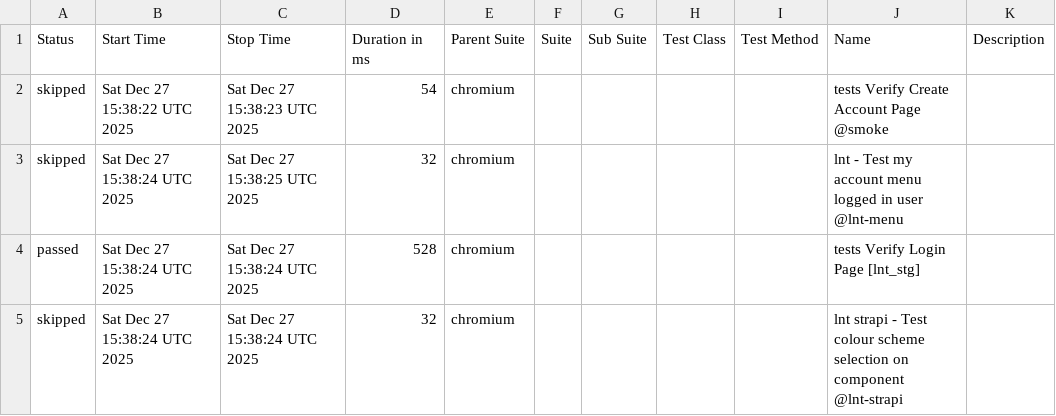
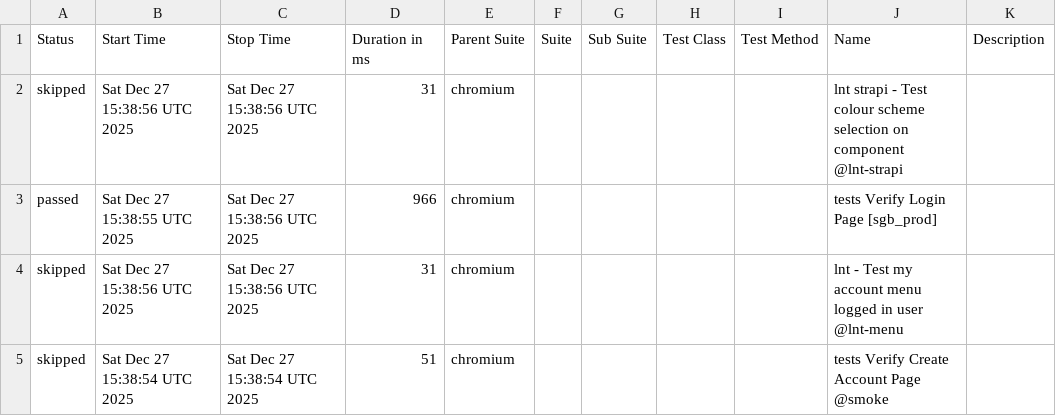
Before and after one commit to Serhiinv/typescript-playwright, a CSV file: allure-report/data/suites.csv, drawn as a sheet.

```diff
--- a/allure-report/data/suites.csv
+++ b/allure-report/data/suites.csv
@@ -1,5 +1,5 @@
 "Status","Start Time","Stop Time","Duration in ms","Parent Suite","Suite","Sub Suite","Test Class","Test Method","Name","Description"
-"skipped","Sat Dec 27 15:38:22 UTC 2025","Sat Dec 27 15:38:23 UTC 2025","54","chromium","","","","","tests Verify Create Account Page @smoke",""
-"skipped","Sat Dec 27 15:38:24 UTC 2025","Sat Dec 27 15:38:25 UTC 2025","32","chromium","","","","","lnt - Test my account menu logged in user @lnt-menu",""
-"passed","Sat Dec 27 15:38:24 UTC 2025","Sat Dec 27 15:38:24 UTC 2025","528","chromium","","","","","tests Verify Login Page [lnt_stg]",""
-"skipped","Sat Dec 27 15:38:24 UTC 2025","Sat Dec 27 15:38:24 UTC 2025","32","chromium","","","","","lnt strapi - Test colour scheme selection on component @lnt-strapi",""
+"skipped","Sat Dec 27 15:38:56 UTC 2025","Sat Dec 27 15:38:56 UTC 2025","31","chromium","","","","","lnt strapi - Test colour scheme selection on component @lnt-strapi",""
+"passed","Sat Dec 27 15:38:55 UTC 2025","Sat Dec 27 15:38:56 UTC 2025","966","chromium","","","","","tests Verify Login Page [sgb_prod]",""
+"skipped","Sat Dec 27 15:38:56 UTC 2025","Sat Dec 27 15:38:56 UTC 2025","31","chromium","","","","","lnt - Test my account menu logged in user @lnt-menu",""
+"skipped","Sat Dec 27 15:38:54 UTC 2025","Sat Dec 27 15:38:54 UTC 2025","51","chromium","","","","","tests Verify Create Account Page @smoke",""
```
Also changed, not shown: 26 other files.
